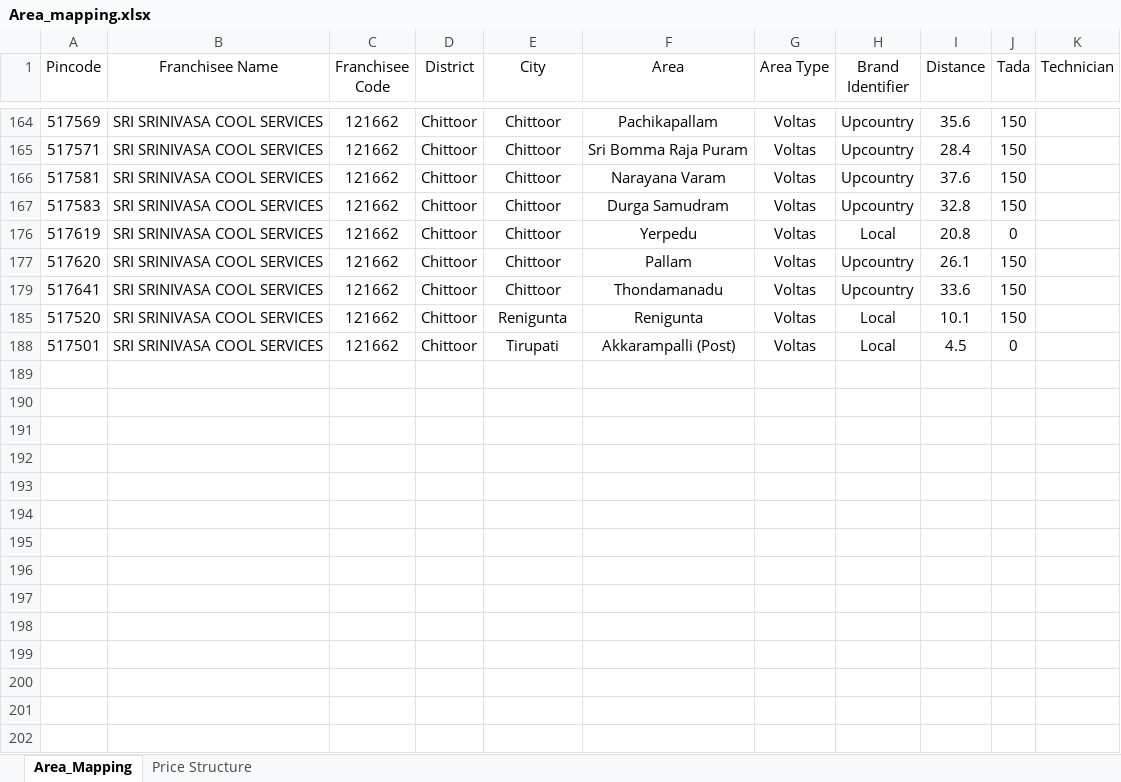
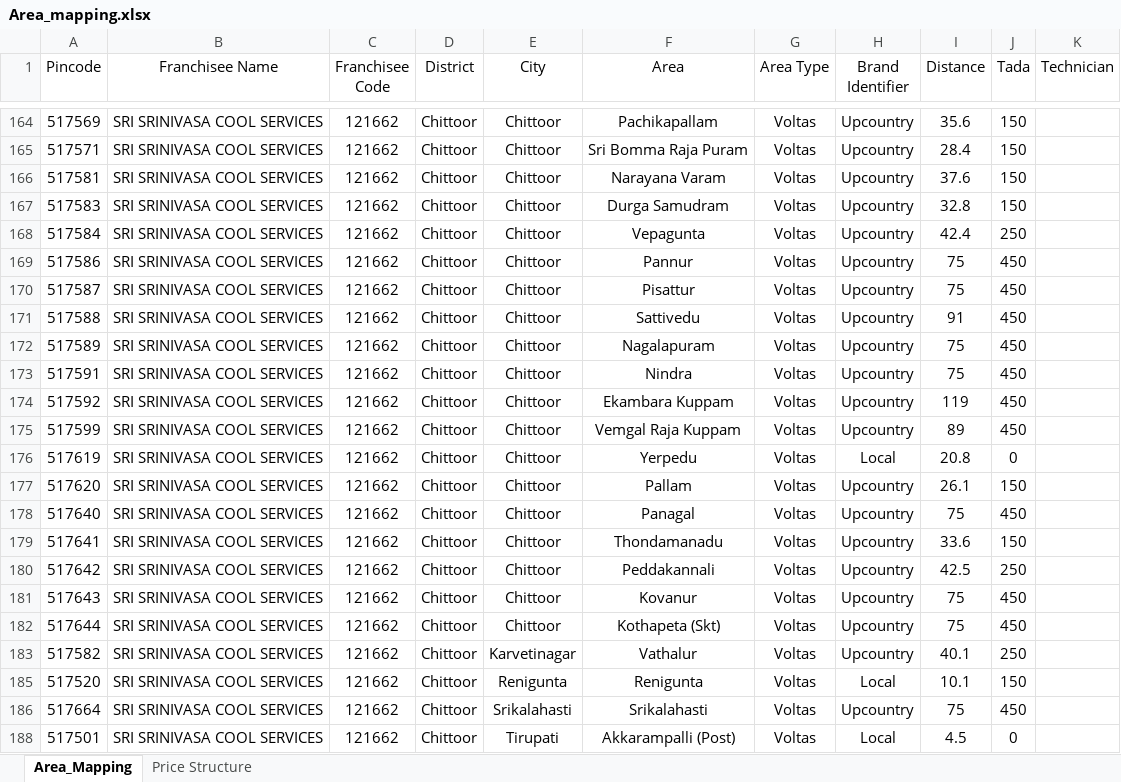
Before and after one commit to charan379/VoltasNonStandardExpensesRE, an Excel workbook: Voltas_non_standard/Mysql/Area_mapping.xlsx, sheet Area_Mapping, drawn as a sheet; only a part is shown, gaps mark what is left out; values as stored, in another font and other column widths than the file's, no borders; the diff covers the shown part only; the diff names each change by its address in the sheet, - before the commit and + after, or states it on an @@ line.

Commit message:
new srini

```diff
--- a/Voltas_non_standard/Mysql/Area_mapping.xlsx (sheet Area_Mapping)
+++ b/Voltas_non_standard/Mysql/Area_mapping.xlsx (sheet Area_Mapping)
@@ row 168 unhidden: 517584 | SRI SRINIVASA COOL SERVICES | 121662 | Chittoor | Chittoor | Vepagunta | Voltas | Upcountry | 42.4 | 250 @@
+row 169: 517586 | SRI SRINIVASA COOL SERVICES | 121662 | Chittoor | Chittoor | Pannur | Voltas | Upcountry | 75 | 450
+row 170: 517587 | SRI SRINIVASA COOL SERVICES | 121662 | Chittoor | Chittoor | Pisattur | Voltas | Upcountry | 75 | 450
@@ row 171 unhidden: 517588 | SRI SRINIVASA COOL SERVICES | 121662 | Chittoor | Chittoor | Sattivedu | Voltas | Upcountry | 91 | 450 @@
+row 172: 517589 | SRI SRINIVASA COOL SERVICES | 121662 | Chittoor | Chittoor | Nagalapuram | Voltas | Upcountry | 75 | 450
+row 173: 517591 | SRI SRINIVASA COOL SERVICES | 121662 | Chittoor | Chittoor | Nindra | Voltas | Upcountry | 75 | 450
@@ row 174 unhidden: 517592 | SRI SRINIVASA COOL SERVICES | 121662 | Chittoor | Chittoor | Ekambara Kuppam | Voltas | Upcountry | 119 | 450 @@
@@ row 175 unhidden: 517599 | SRI SRINIVASA COOL SERVICES | 121662 | Chittoor | Chittoor | Vemgal Raja Kuppam | Voltas | Upcountry | 89 | 450 @@
+row 178: 517640 | SRI SRINIVASA COOL SERVICES | 121662 | Chittoor | Chittoor | Panagal | Voltas | Upcountry | 75 | 450
@@ row 180 unhidden: 517642 | SRI SRINIVASA COOL SERVICES | 121662 | Chittoor | Chittoor | Peddakannali | Voltas | Upcountry | 42.5 | 250 @@
+row 181: 517643 | SRI SRINIVASA COOL SERVICES | 121662 | Chittoor | Chittoor | Kovanur | Voltas | Upcountry | 75 | 450
+row 182: 517644 | SRI SRINIVASA COOL SERVICES | 121662 | Chittoor | Chittoor | Kothapeta (Skt) | Voltas | Upcountry | 75 | 450
@@ row 183 unhidden: 517582 | SRI SRINIVASA COOL SERVICES | 121662 | Chittoor | Karvetinagar | Vathalur | Voltas | Upcountry | 40.1 | 250 @@
+row 186: 517664 | SRI SRINIVASA COOL SERVICES | 121662 | Chittoor | Srikalahasti | Srikalahasti | Voltas | Upcountry | 75 | 450
```
Also changed, not shown: 6 added rows and 24 hidden or unhidden rows elsewhere in this sheet, hidden cells, Data/Config.xlsx, 3 other files.
